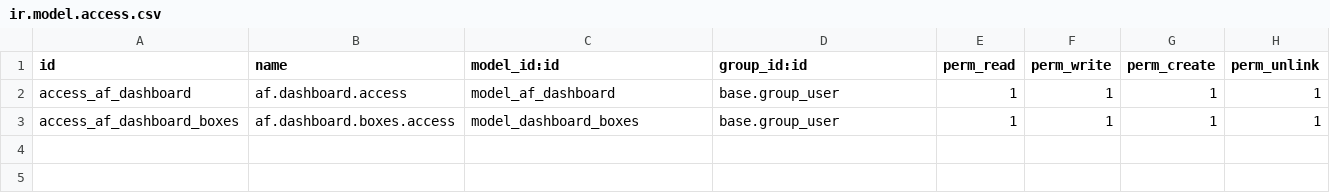
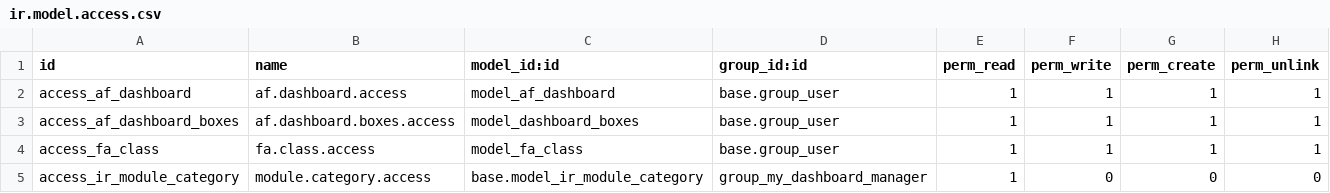
Before and after one commit to vertelab/odoo-web, a CSV file: web_dashboard_dafa/security/ir.model.access.csv, drawn as a sheet.

Commit message:
[ADD] we_dashboard_dafa: AFC-1550 Changes menu names, Dashboard configuration setting, Dashboard Items views.

```diff
--- a/web_dashboard_dafa/security/ir.model.access.csv
+++ b/web_dashboard_dafa/security/ir.model.access.csv
@@ -3 +3,3 @@ access_af_dashboard,af.dashboard.access,model_af_dashboard,base.group_user,1,1,1
 access_af_dashboard_boxes,af.dashboard.boxes.access,model_dashboard_boxes,base.group_user,1,1,1,1
+access_fa_class,fa.class.access,model_fa_class,base.group_user,1,1,1,1
+access_ir_module_category,module.category.access,base.model_ir_module_category,group_my_dashboard_manager,1,0,0,0
```
Also changed, not shown: 6 other files.
